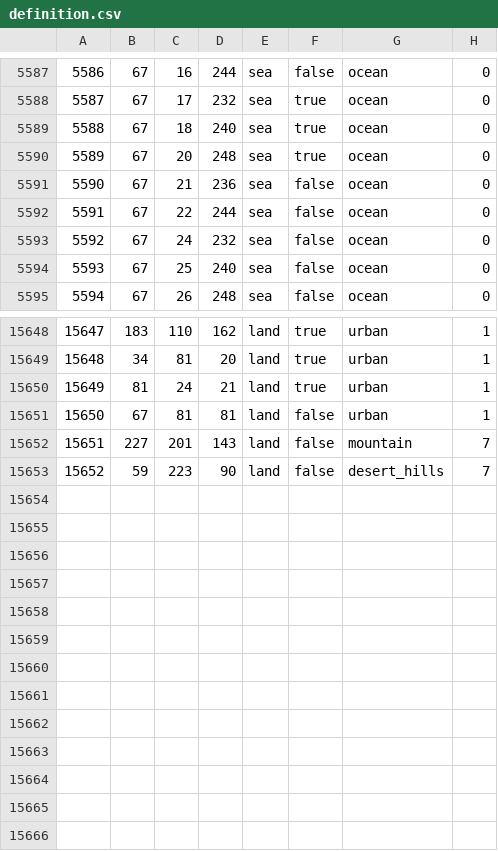
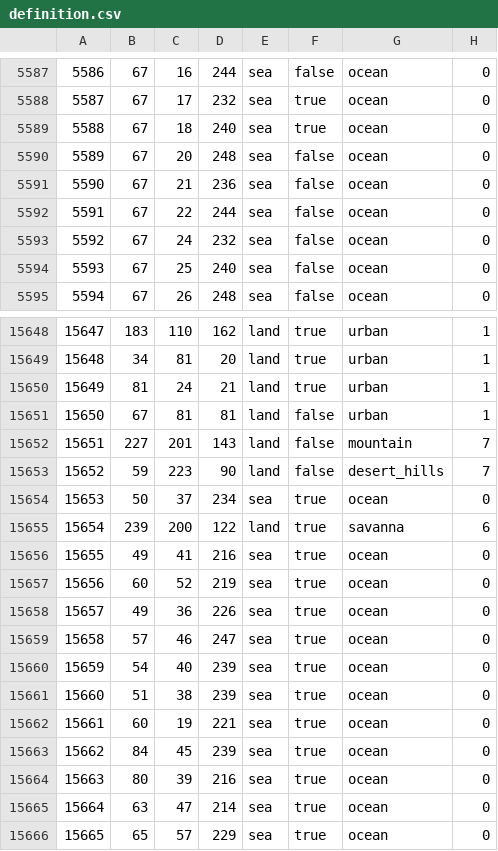
Before and after one commit to NewGrestin/PaxBritannicaRedux, a CSV file: map/definition.csv, drawn as a sheet; only a part is shown, gaps mark what is left out.

```diff
--- a/map/definition.csv
+++ b/map/definition.csv
@@ -5589,3 +5589,3 @@
 5588;67;18;240;sea;true;ocean;0
-5589;67;20;248;sea;true;ocean;0
+5589;67;20;248;sea;false;ocean;0
 5590;67;21;236;sea;false;ocean;0
@@ -15653 +15653,14 @@
 15652;59;223;90;land;false;desert_hills;7
+15653;50;37;234;sea;true;ocean;0
+15654;239;200;122;land;true;savanna;6
+15655;49;41;216;sea;true;ocean;0
+15656;60;52;219;sea;true;ocean;0
+15657;49;36;226;sea;true;ocean;0
+15658;57;46;247;sea;true;ocean;0
+15659;54;40;239;sea;true;ocean;0
+15660;51;38;239;sea;true;ocean;0
+15661;60;19;221;sea;true;ocean;0
+15662;84;45;239;sea;true;ocean;0
+15663;80;39;216;sea;true;ocean;0
+15664;63;47;214;sea;true;ocean;0
+15665;65;57;229;sea;true;ocean;0
```
Also changed, not shown: 20 other files.
